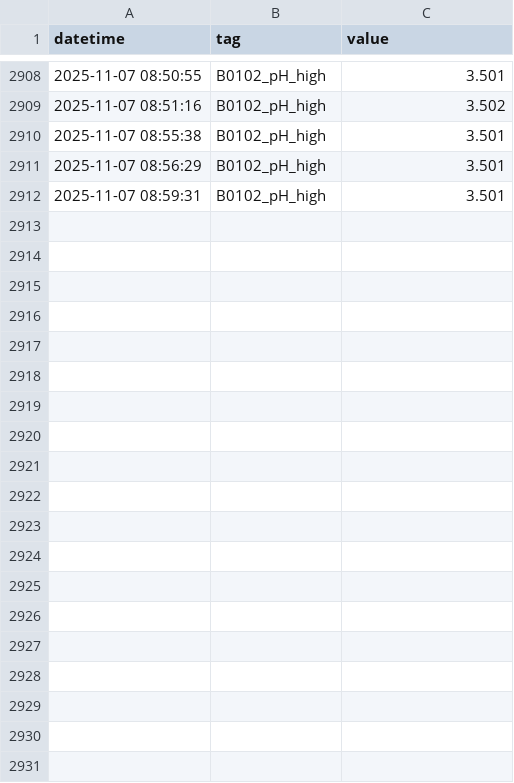
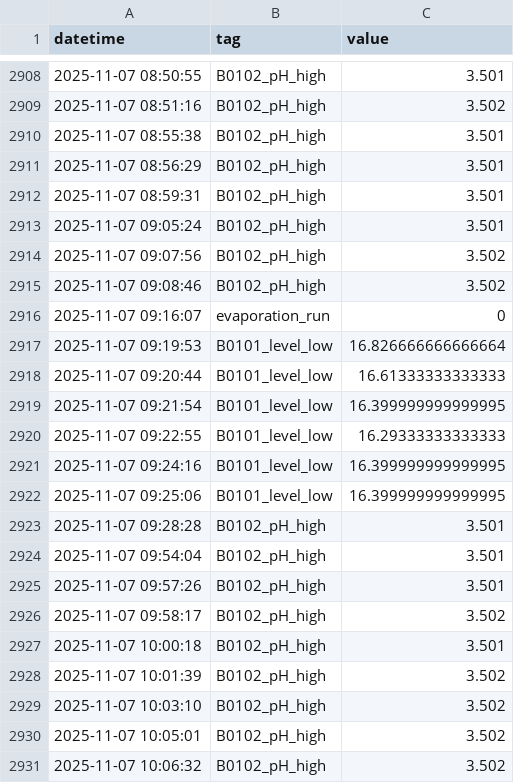
Before and after one commit to Circular-Flow-Technologies/ogmo-pc-LBR, a CSV file: data/log_file.csv, drawn as a sheet; only a part is shown, gaps mark what is left out; the diff covers the shown part only; the diff names each change by its address in the sheet, - before the commit and + after, or states it on an @@ line.

Commit message:
new measurement data

```diff
--- a/data/log_file.csv
+++ b/data/log_file.csv
+row 2913: 2025-11-07 09:05:24 | B0102_pH_high | 3.501
+row 2914: 2025-11-07 09:07:56 | B0102_pH_high | 3.502
+row 2915: 2025-11-07 09:08:46 | B0102_pH_high | 3.502
+row 2916: 2025-11-07 09:16:07 | evaporation_run | 0
+row 2917: 2025-11-07 09:19:53 | B0101_level_low | 16.826666666666664
+row 2918: 2025-11-07 09:20:44 | B0101_level_low | 16.61333333333333
+row 2919: 2025-11-07 09:21:54 | B0101_level_low | 16.399999999999995
+row 2920: 2025-11-07 09:22:55 | B0101_level_low | 16.29333333333333
+row 2921: 2025-11-07 09:24:16 | B0101_level_low | 16.399999999999995
+row 2922: 2025-11-07 09:25:06 | B0101_level_low | 16.399999999999995
+row 2923: 2025-11-07 09:28:28 | B0102_pH_high | 3.501
+row 2924: 2025-11-07 09:54:04 | B0102_pH_high | 3.501
+row 2925: 2025-11-07 09:57:26 | B0102_pH_high | 3.501
+row 2926: 2025-11-07 09:58:17 | B0102_pH_high | 3.502
+row 2927: 2025-11-07 10:00:18 | B0102_pH_high | 3.501
+row 2928: 2025-11-07 10:01:39 | B0102_pH_high | 3.502
+row 2929: 2025-11-07 10:03:10 | B0102_pH_high | 3.502
+row 2930: 2025-11-07 10:05:01 | B0102_pH_high | 3.502
+row 2931: 2025-11-07 10:06:32 | B0102_pH_high | 3.502
```
Also changed, not shown: 41 added rows elsewhere in this file.
